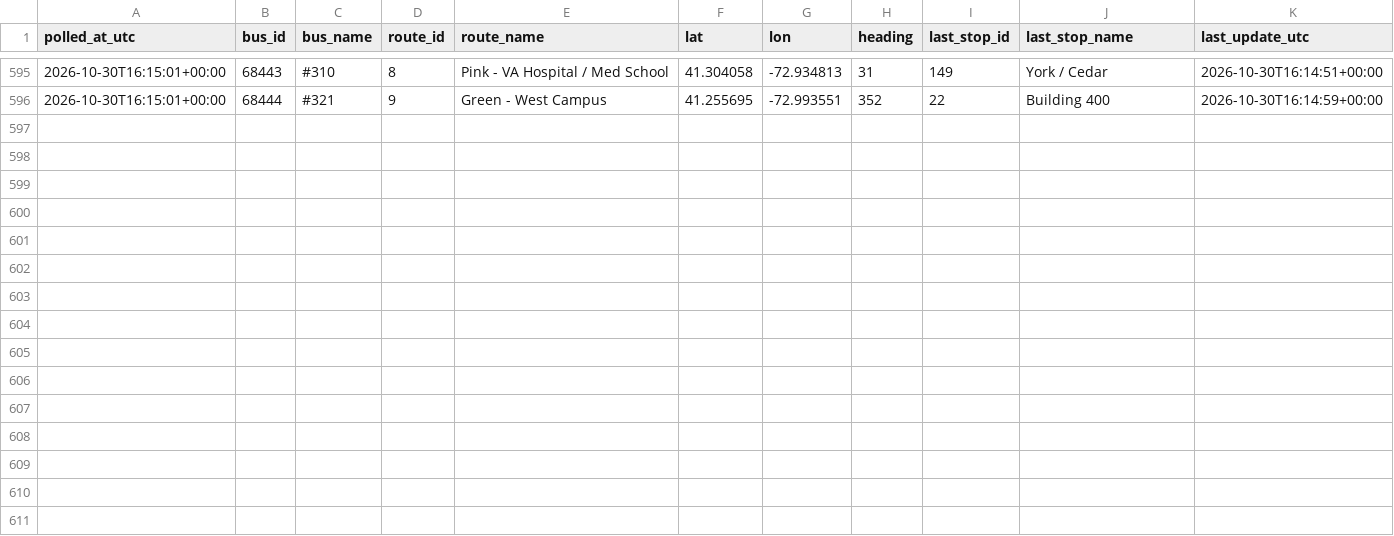
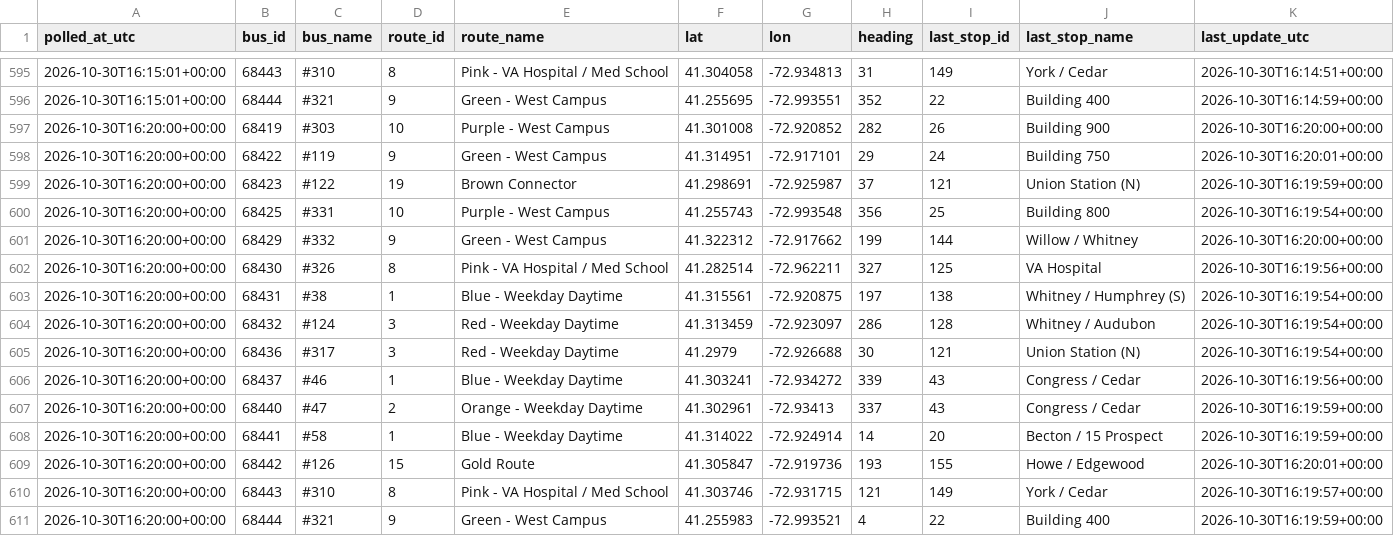
Before and after one commit to vchen017/downtowner-recorder, a CSV file: data/2026-10-30/buses.csv, drawn as a sheet; only a part is shown, gaps mark what is left out; the diff names each change by its address in the sheet, - before the commit and + after, or states it on an @@ line.

```diff
--- a/data/2026-10-30/buses.csv
+++ b/data/2026-10-30/buses.csv
+row 597: 2026-10-30T16:20:00+00:00 | 68419 | #303 | 10 | Purple - West Campus | 41.301008 | -72.920852 | 282 | 26 | Building 900 | 2026-10-30T16:20:00+00:00
+row 598: 2026-10-30T16:20:00+00:00 | 68422 | #119 | 9 | Green - West Campus | 41.314951 | -72.917101 | 29 | 24 | Building 750 | 2026-10-30T16:20:01+00:00
+row 599: 2026-10-30T16:20:00+00:00 | 68423 | #122 | 19 | Brown Connector | 41.298691 | -72.925987 | 37 | 121 | Union Station (N) | 2026-10-30T16:19:59+00:00
+row 600: 2026-10-30T16:20:00+00:00 | 68425 | #331 | 10 | Purple - West Campus | 41.255743 | -72.993548 | 356 | 25 | Building 800 | 2026-10-30T16:19:54+00:00
+row 601: 2026-10-30T16:20:00+00:00 | 68429 | #332 | 9 | Green - West Campus | 41.322312 | -72.917662 | 199 | 144 | Willow / Whitney | 2026-10-30T16:20:00+00:00
+row 602: 2026-10-30T16:20:00+00:00 | 68430 | #326 | 8 | Pink - VA Hospital / Med School | 41.282514 | -72.962211 | 327 | 125 | VA Hospital | 2026-10-30T16:19:56+00:00
+row 603: 2026-10-30T16:20:00+00:00 | 68431 | #38 | 1 | Blue - Weekday Daytime | 41.315561 | -72.920875 | 197 | 138 | Whitney / Humphrey (S) | 2026-10-30T16:19:54+00:00
+row 604: 2026-10-30T16:20:00+00:00 | 68432 | #124 | 3 | Red - Weekday Daytime | 41.313459 | -72.923097 | 286 | 128 | Whitney / Audubon | 2026-10-30T16:19:54+00:00
+row 605: 2026-10-30T16:20:00+00:00 | 68436 | #317 | 3 | Red - Weekday Daytime | 41.2979 | -72.926688 | 30 | 121 | Union Station (N) | 2026-10-30T16:19:54+00:00
+row 606: 2026-10-30T16:20:00+00:00 | 68437 | #46 | 1 | Blue - Weekday Daytime | 41.303241 | -72.934272 | 339 | 43 | Congress / Cedar | 2026-10-30T16:19:56+00:00
+row 607: 2026-10-30T16:20:00+00:00 | 68440 | #47 | 2 | Orange - Weekday Daytime | 41.302961 | -72.93413 | 337 | 43 | Congress / Cedar | 2026-10-30T16:19:59+00:00
+row 608: 2026-10-30T16:20:00+00:00 | 68441 | #58 | 1 | Blue - Weekday Daytime | 41.314022 | -72.924914 | 14 | 20 | Becton / 15 Prospect | 2026-10-30T16:19:59+00:00
+row 609: 2026-10-30T16:20:00+00:00 | 68442 | #126 | 15 | Gold Route | 41.305847 | -72.919736 | 193 | 155 | Howe / Edgewood | 2026-10-30T16:20:01+00:00
+row 610: 2026-10-30T16:20:00+00:00 | 68443 | #310 | 8 | Pink - VA Hospital / Med School | 41.303746 | -72.931715 | 121 | 149 | York / Cedar | 2026-10-30T16:19:57+00:00
+row 611: 2026-10-30T16:20:00+00:00 | 68444 | #321 | 9 | Green - West Campus | 41.255983 | -72.993521 | 4 | 22 | Building 400 | 2026-10-30T16:19:59+00:00
```
Also changed, not shown: data/2026-10-30/announcements.csv, data/2026-10-30/route_status.csv, 1 other file.
